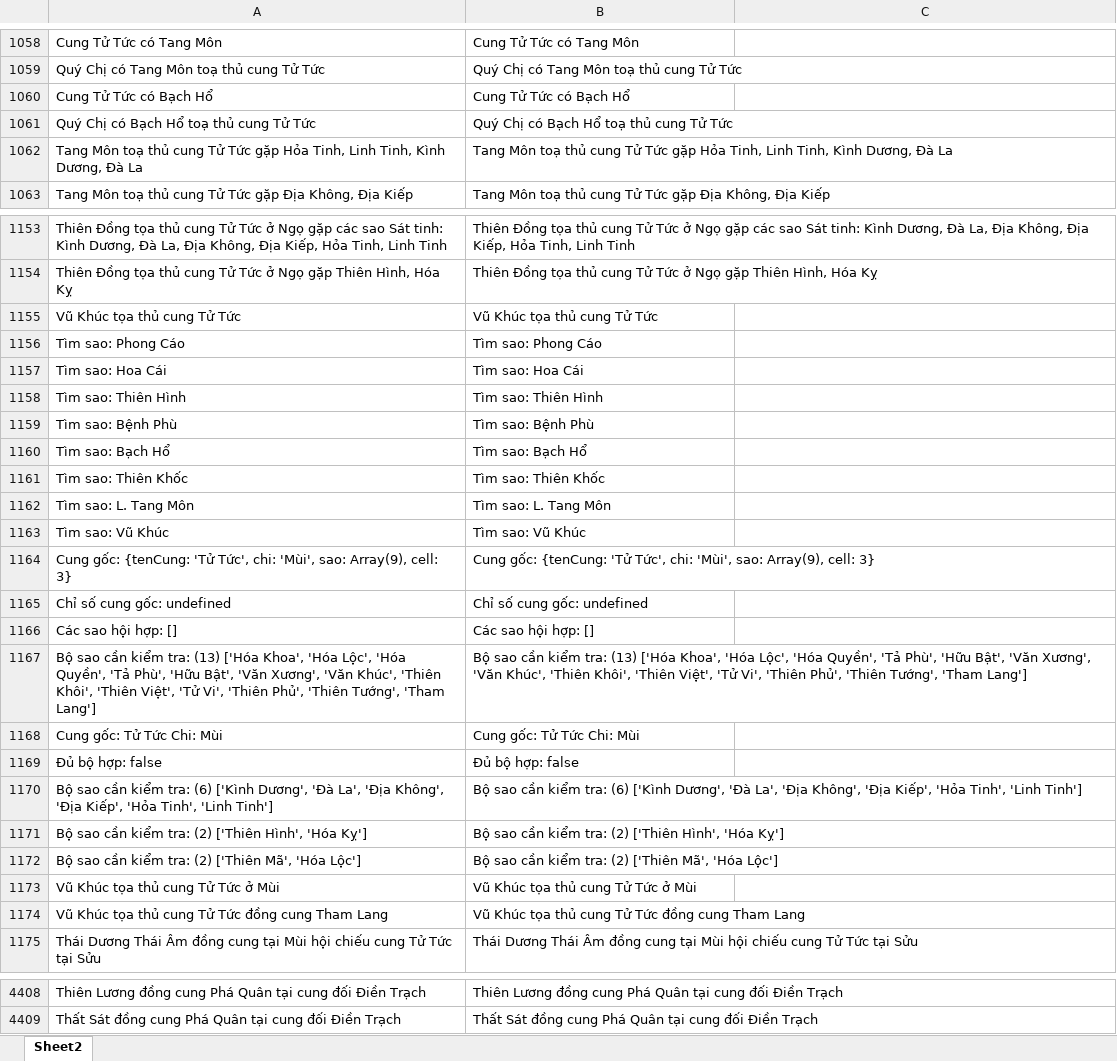
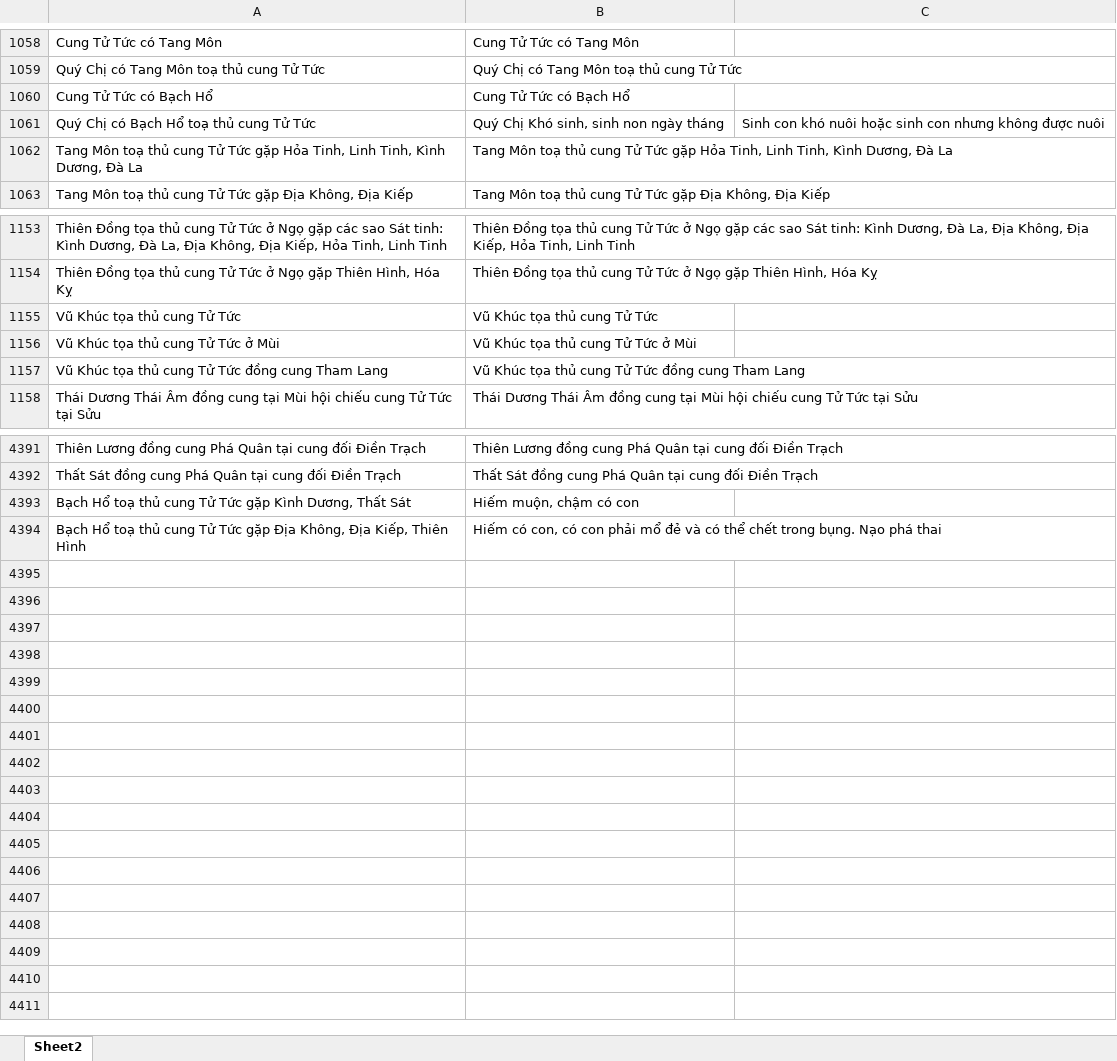
Before and after one commit to Donniehieu/LuanGiaiTuViBacPhai, an Excel workbook: LuanTuTuc.xlsx, sheet Sheet2, drawn as a sheet; only a part is shown, gaps mark what is left out; values as stored, in another font and other column widths than the file's, no borders; conditional formats not drawn; removed rows and columns are numbered as before the commit, all else as after; the diff covers the shown part only; the diff names each change by its address in the sheet, - before the commit and + after, or states it on an @@ line.

```diff
--- a/LuanTuTuc.xlsx (sheet Sheet2)
+++ b/LuanTuTuc.xlsx (sheet Sheet2)
-B1061: Quý Chị có Bạch Hổ toạ thủ cung Tử Tức
+B1061: Quý Chị Khó sinh, sinh non ngày tháng
-C1061: (empty)
+C1061: Sinh con khó nuôi hoặc sinh con nhưng không được nuôi
-row 1156: Tìm sao: Phong Cáo | Tìm sao: Phong Cáo
-row 1157: Tìm sao: Hoa Cái | Tìm sao: Hoa Cái
-row 1158: Tìm sao: Thiên Hình | Tìm sao: Thiên Hình
-row 1159: Tìm sao: Bệnh Phù | Tìm sao: Bệnh Phù
-row 1160: Tìm sao: Bạch Hổ | Tìm sao: Bạch Hổ
-row 1161: Tìm sao: Thiên Khốc | Tìm sao: Thiên Khốc
-row 1162: Tìm sao: L. Tang Môn | Tìm sao: L. Tang Môn
-row 1163: Tìm sao: Vũ Khúc | Tìm sao: Vũ Khúc
-row 1164: Cung gốc: {tenCung: 'Tử Tức', chi: 'Mùi', sao: Array(9), cell: 3} | Cung gốc: {tenCung: 'Tử Tức', chi: 'Mùi', sao: Array(9), cell: 3}
-row 1165: Chỉ số cung gốc: undefined | Chỉ số cung gốc: undefined
-row 1166: Các sao hội hợp: [] | Các sao hội hợp: []
-row 1167: Bộ sao cần kiểm tra: (13) ['Hóa Khoa', 'Hóa Lộc', 'Hóa Quyền', 'Tả Phù', 'Hữu Bật', 'Văn Xương', 'Văn Khúc', 'Thiên Khôi', 'Thiên Việt', 'Tử Vi', 'Thiên Phủ', 'Thiên Tướng', 'Tham Lang'] | Bộ sao cần kiểm tra: (13) ['Hóa Khoa', 'Hóa Lộc', 'Hóa Quyền', 'Tả Phù', 'Hữu Bật', 'Văn Xương', 'Văn Khúc', 'Thiên Khôi', 'Thiên Việt', 'Tử Vi', 'Thiên Phủ', 'Thiên Tướng', 'Tham Lang']
-row 1168: Cung gốc: Tử Tức Chi: Mùi | Cung gốc: Tử Tức Chi: Mùi
-row 1169: Đủ bộ hợp: false | Đủ bộ hợp: false
-row 1170: Bộ sao cần kiểm tra: (6) ['Kình Dương', 'Đà La', 'Địa Không', 'Địa Kiếp', 'Hỏa Tinh', 'Linh Tinh'] | Bộ sao cần kiểm tra: (6) ['Kình Dương', 'Đà La', 'Địa Không', 'Địa Kiếp', 'Hỏa Tinh', 'Linh Tinh']
-row 1171: Bộ sao cần kiểm tra: (2) ['Thiên Hình', 'Hóa Kỵ'] | Bộ sao cần kiểm tra: (2) ['Thiên Hình', 'Hóa Kỵ']
-row 1172: Bộ sao cần kiểm tra: (2) ['Thiên Mã', 'Hóa Lộc'] | Bộ sao cần kiểm tra: (2) ['Thiên Mã', 'Hóa Lộc']
+row 4393: Bạch Hổ toạ thủ cung Tử Tức gặp Kình Dương, Thất Sát | Hiếm muộn, chậm có con
+row 4394: Bạch Hổ toạ thủ cung Tử Tức gặp Địa Không, Địa Kiếp, Thiên Hình | Hiếm có con, có con phải mổ đẻ và có thể chết trong bụng. Nạo phá thai
```
Also changed, not shown: 1 edited cell elsewhere in this sheet, LuanMenh.xlsx, LuanTatAch.xlsx, 3 other files.
